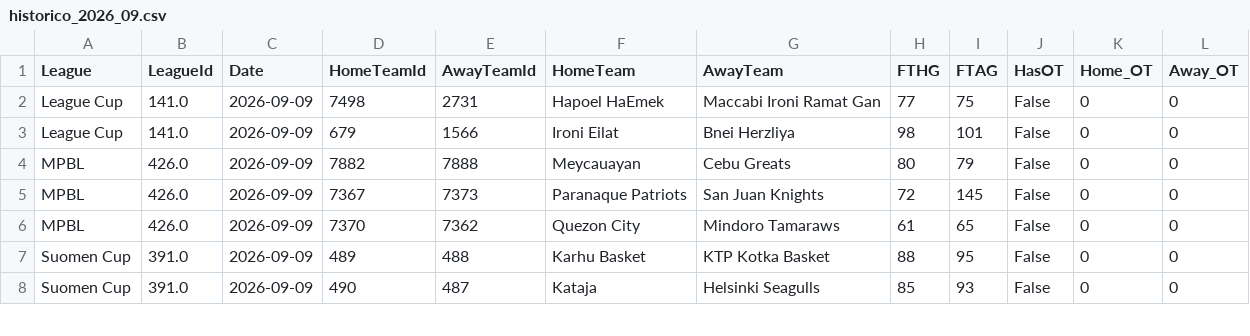
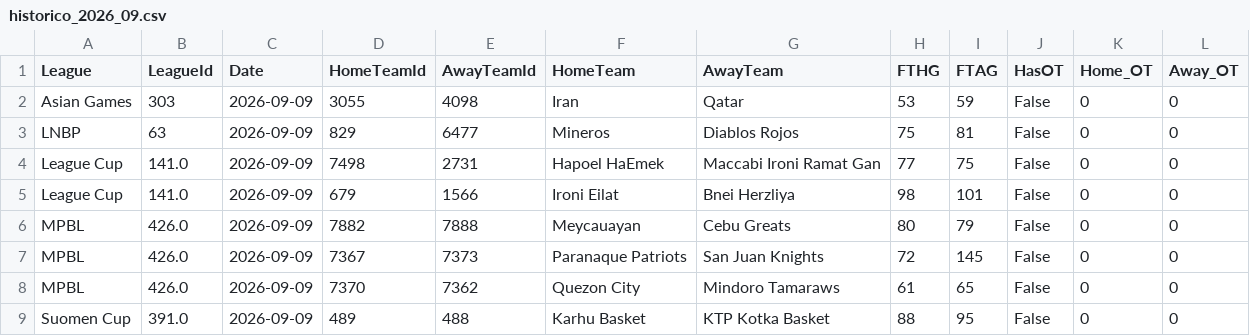
Before and after one commit to MatiasEspildora/pulpo-paul-bot, a CSV file: historico_mensual/basketball/historico_2026_09.csv, drawn as a sheet; only a part is shown; the shorter side is filled out with more unchanged rows; the diff names each change by its address in the sheet, - before the commit and + after, or states it on an @@ line.

```diff
--- a/historico_mensual/basketball/historico_2026_09.csv
+++ b/historico_mensual/basketball/historico_2026_09.csv
+row 2: Asian Games | 303 | 2026-09-09 | 3055 | 4098 | Iran | Qatar | 53 | 59 | False | 0 | 0
+row 3: LNBP | 63 | 2026-09-09 | 829 | 6477 | Mineros | Diablos Rojos | 75 | 81 | False | 0 | 0
```
Also changed, not shown: historico_mensual/football/historico_2026_09.csv, kpi/football/predicciones_log.csv, 4 other files.
